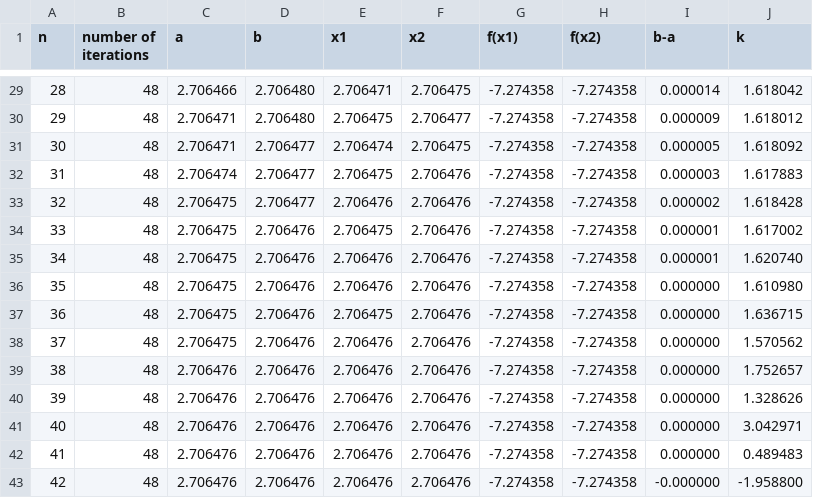
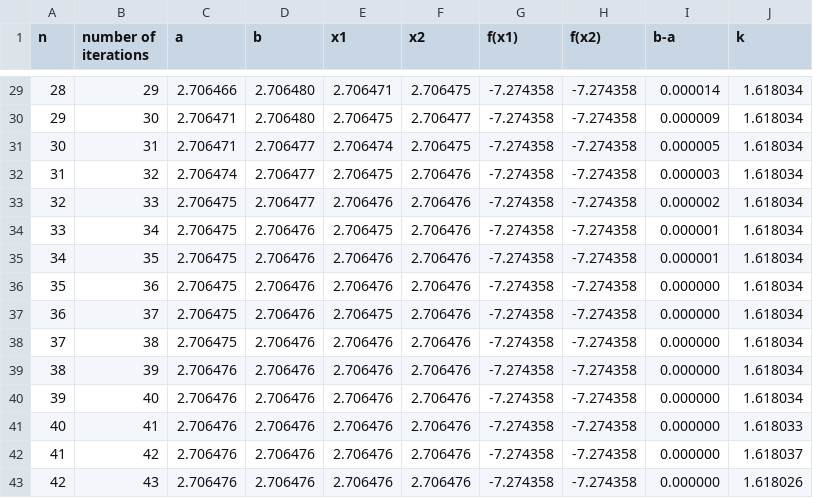
Before and after one commit to F03000/MetOpt, a CSV file: lab1/output/fibonacci.csv, drawn as a sheet; only a part is shown, gaps mark what is left out; the diff covers the shown part only; the diff names each change by its address in the sheet, - before the commit and + after, or states it on an @@ line.

```diff
--- a/lab1/output/fibonacci.csv
+++ b/lab1/output/fibonacci.csv
-B29 (number of iterations): 48
+B29 (number of iterations): 29
-J29 (k): 1.618042
+J29 (k): 1.618034
-B30 (number of iterations): 48
+B30 (number of iterations): 30
-J30 (k): 1.618012
+J30 (k): 1.618034
-B31 (number of iterations): 48
+B31 (number of iterations): 31
-J31 (k): 1.618092
+J31 (k): 1.618034
-B32 (number of iterations): 48
+B32 (number of iterations): 32
-J32 (k): 1.617883
+J32 (k): 1.618034
-B33 (number of iterations): 48
+B33 (number of iterations): 33
-J33 (k): 1.618428
+J33 (k): 1.618034
-B34 (number of iterations): 48
+B34 (number of iterations): 34
-J34 (k): 1.617002
+J34 (k): 1.618034
-B35 (number of iterations): 48
+B35 (number of iterations): 35
-J35 (k): 1.620740
+J35 (k): 1.618034
-B36 (number of iterations): 48
+B36 (number of iterations): 36
-J36 (k): 1.610980
+J36 (k): 1.618034
-B37 (number of iterations): 48
+B37 (number of iterations): 37
-J37 (k): 1.636715
+J37 (k): 1.618034
-B38 (number of iterations): 48
+B38 (number of iterations): 38
-J38 (k): 1.570562
+J38 (k): 1.618034
-B39 (number of iterations): 48
+B39 (number of iterations): 39
-J39 (k): 1.752657
+J39 (k): 1.618034
-B40 (number of iterations): 48
+B40 (number of iterations): 40
-J40 (k): 1.328626
+J40 (k): 1.618034
-B41 (number of iterations): 48
+B41 (number of iterations): 41
-J41 (k): 3.042971
+J41 (k): 1.618033
-B42 (number of iterations): 48
+B42 (number of iterations): 42
-J42 (k): 0.489483
+J42 (k): 1.618037
-B43 (number of iterations): 48
+B43 (number of iterations): 43
-I43 (b-a): -0.000000
+I43 (b-a): 0.000000
-J43 (k): -1.958800
+J43 (k): 1.618026
```
Also changed, not shown: 6 added rows, 1 removed row, 39 edited cells and row numbers in column A elsewhere in this file, lab1/output/brent.csv, lab1/output/dichotomy.csv, 4 other files.
